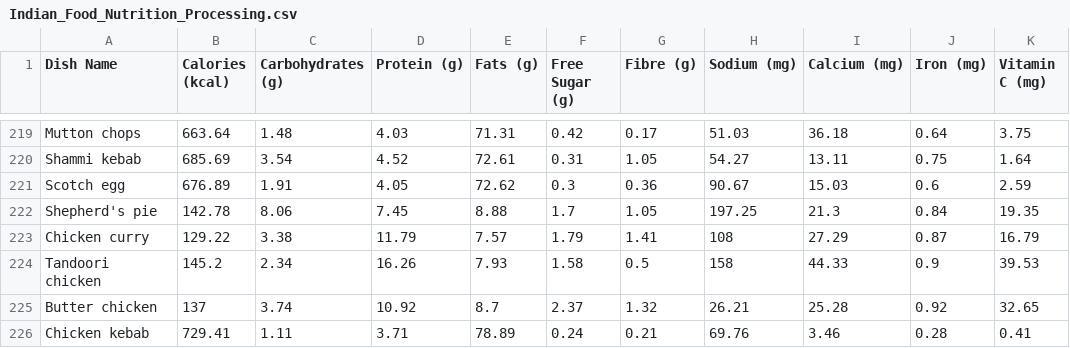
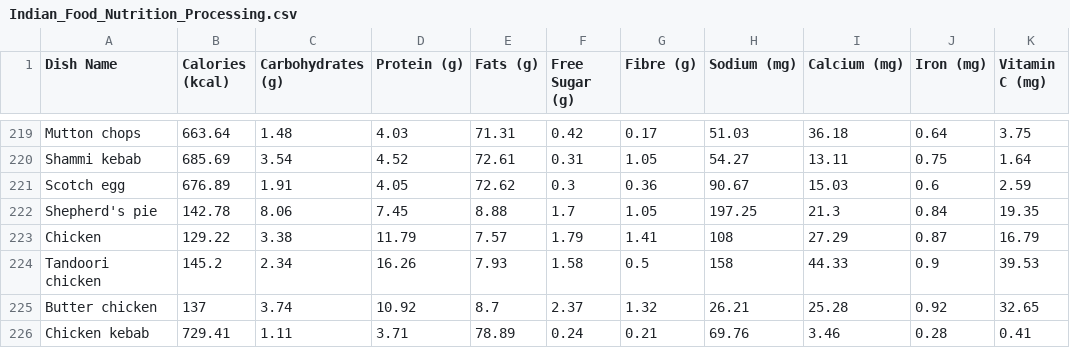
Before and after one commit to Shreeya2004-sudo/Personalized-calorie, a CSV file: Indian_Food_Nutrition_Processing.csv, drawn as a sheet; only a part is shown, gaps mark what is left out; the diff names each change by its address in the sheet, - before the commit and + after, or states it on an @@ line.

```diff
--- a/Indian_Food_Nutrition_Processing.csv
+++ b/Indian_Food_Nutrition_Processing.csv
-A223 (Dish Name): Chicken curry
+A223 (Dish Name): Chicken
```
Also changed, not shown: meal_logs.csv, 4 other files.
